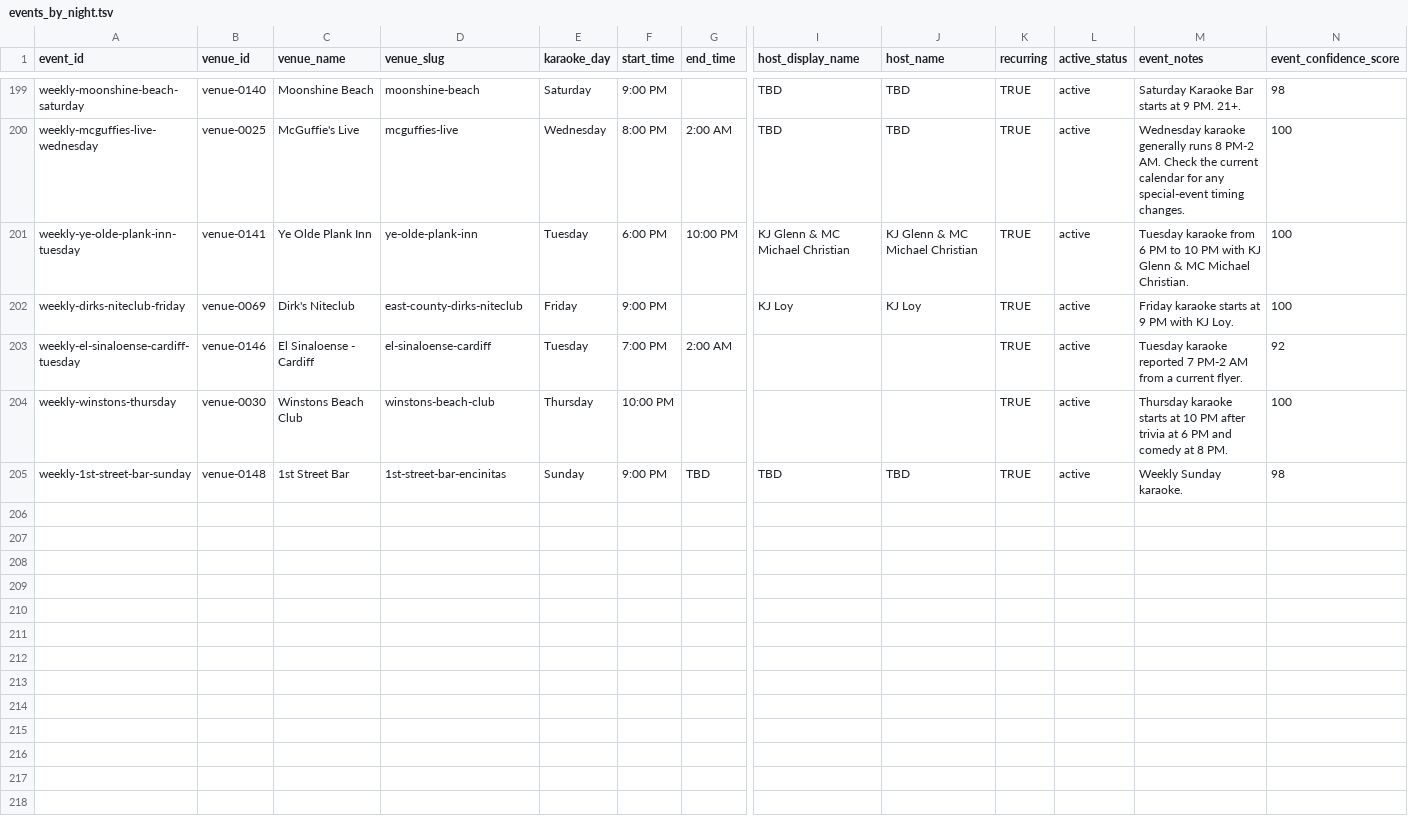
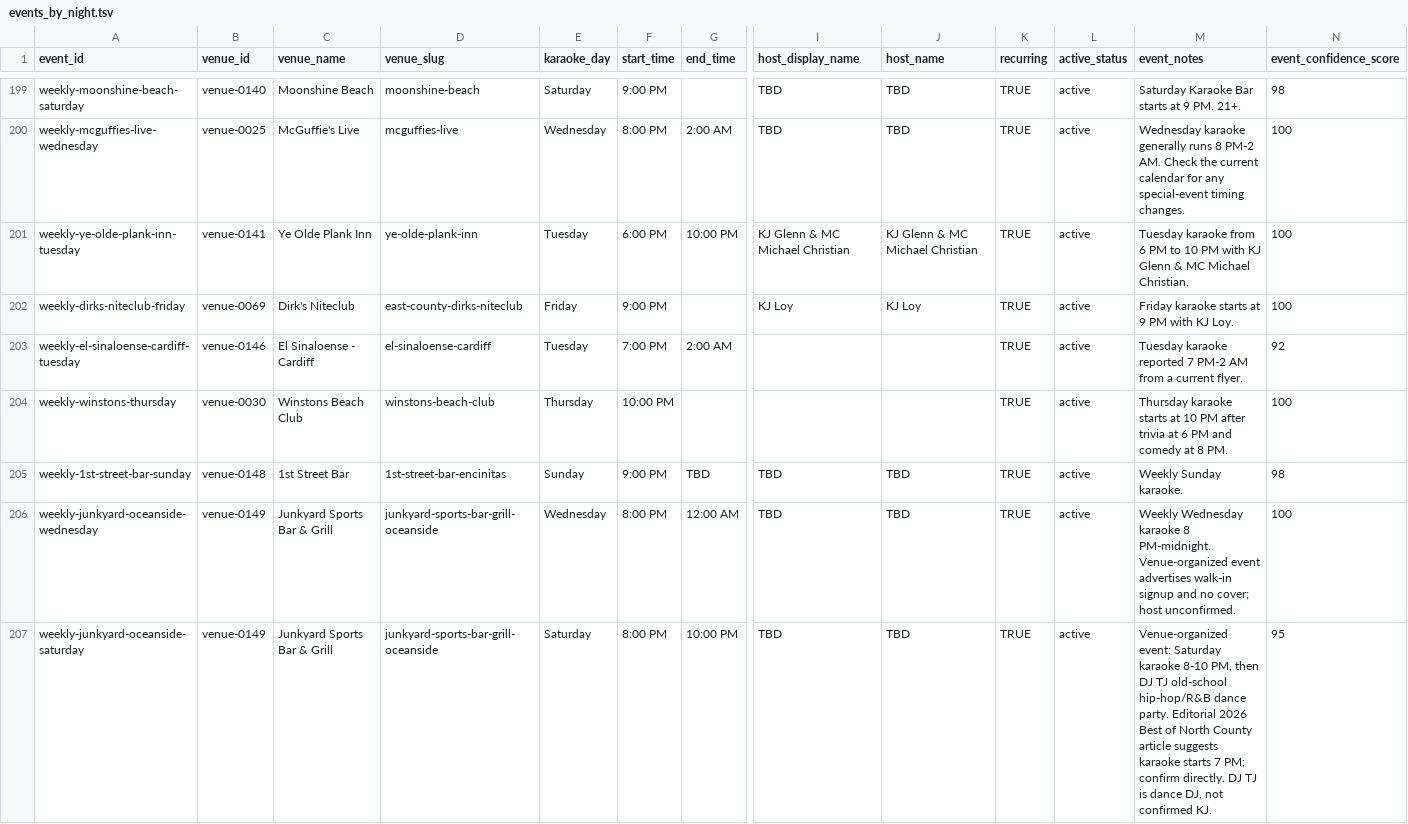
Before and after one commit to whiteinkcreates/singhub, a TSV file: public/data/events_by_night.tsv, drawn as a sheet; only a part is shown, gaps mark what is left out; rows hold the shown columns only; the diff names each change by its address in the sheet, - before the commit and + after, or states it on an @@ line.

```diff
--- a/public/data/events_by_night.tsv
+++ b/public/data/events_by_night.tsv
+row 206: weekly-junkyard-oceanside-wednesday | venue-0149 | Junkyard Sports Bar & Grill | junkyard-sports-bar-grill-oceanside | Wednesday | 8:00 PM | 12:00 AM | TBD | TBD | TRUE | active | Weekly Wednesday karaoke 8 PM-midnight. Venue-organized event advertises walk-in signup and no cover; host unconfirmed. | 100
+row 207: weekly-junkyard-oceanside-saturday | venue-0149 | Junkyard Sports Bar & Grill | junkyard-sports-bar-grill-oceanside | Saturday | 8:00 PM | 10:00 PM | TBD | TBD | TRUE | active | Venue-organized event: Saturday karaoke 8-10 PM, then DJ TJ old-school hip-hop/R&B dance party. Editorial 2026 Best of North County article suggests karaoke starts 7 PM; confirm directly. DJ TJ is dance DJ, not confirmed KJ. | 95
```
Also changed, not shown: public/data/venues.tsv, 1 other file.
